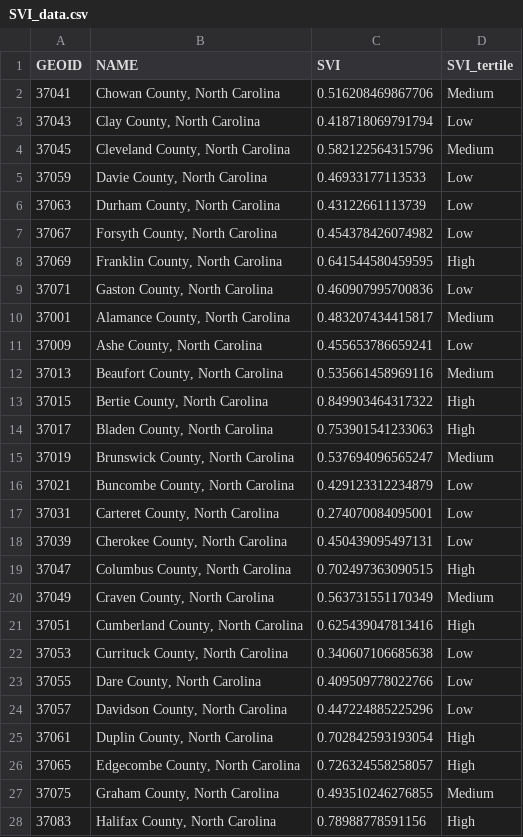
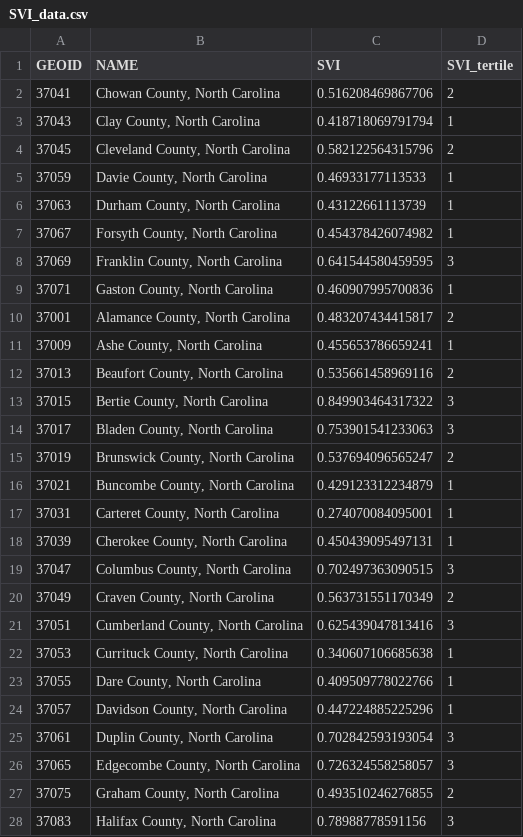
Before and after one commit to agking10/anna_thesis, a CSV file: misc_data/SVI_data.csv, drawn as a sheet; only a part is shown; the diff covers the shown part only.

```diff
--- a/misc_data/SVI_data.csv
+++ b/misc_data/SVI_data.csv
@@ -1,28 +1,28 @@
 "GEOID","NAME","SVI","SVI_tertile"
-"37041","Chowan County, North Carolina",0.516208469867706,"Medium"
-"37043","Clay County, North Carolina",0.418718069791794,"Low"
-"37045","Cleveland County, North Carolina",0.582122564315796,"Medium"
-"37059","Davie County, North Carolina",0.46933177113533,"Low"
-"37063","Durham County, North Carolina",0.43122661113739,"Low"
-"37067","Forsyth County, North Carolina",0.454378426074982,"Low"
-"37069","Franklin County, North Carolina",0.641544580459595,"High"
-"37071","Gaston County, North Carolina",0.460907995700836,"Low"
-"37001","Alamance County, North Carolina",0.483207434415817,"Medium"
-"37009","Ashe County, North Carolina",0.455653786659241,"Low"
-"37013","Beaufort County, North Carolina",0.535661458969116,"Medium"
-"37015","Bertie County, North Carolina",0.849903464317322,"High"
-"37017","Bladen County, North Carolina",0.753901541233063,"High"
-"37019","Brunswick County, North Carolina",0.537694096565247,"Medium"
-"37021","Buncombe County, North Carolina",0.429123312234879,"Low"
-"37031","Carteret County, North Carolina",0.274070084095001,"Low"
-"37039","Cherokee County, North Carolina",0.450439095497131,"Low"
-"37047","Columbus County, North Carolina",0.702497363090515,"High"
-"37049","Craven County, North Carolina",0.563731551170349,"Medium"
-"37051","Cumberland County, North Carolina",0.625439047813416,"High"
-"37053","Currituck County, North Carolina",0.340607106685638,"Low"
-"37055","Dare County, North Carolina",0.409509778022766,"Low"
-"37057","Davidson County, North Carolina",0.447224885225296,"Low"
-"37061","Duplin County, North Carolina",0.702842593193054,"High"
-"37065","Edgecombe County, North Carolina",0.726324558258057,"High"
-"37075","Graham County, North Carolina",0.493510246276855,"Medium"
-"37083","Halifax County, North Carolina",0.78988778591156,"High"
+"37041","Chowan County, North Carolina",0.516208469867706,2
+"37043","Clay County, North Carolina",0.418718069791794,1
+"37045","Cleveland County, North Carolina",0.582122564315796,2
+"37059","Davie County, North Carolina",0.46933177113533,1
+"37063","Durham County, North Carolina",0.43122661113739,1
+"37067","Forsyth County, North Carolina",0.454378426074982,1
+"37069","Franklin County, North Carolina",0.641544580459595,3
+"37071","Gaston County, North Carolina",0.460907995700836,1
+"37001","Alamance County, North Carolina",0.483207434415817,2
+"37009","Ashe County, North Carolina",0.455653786659241,1
+"37013","Beaufort County, North Carolina",0.535661458969116,2
+"37015","Bertie County, North Carolina",0.849903464317322,3
+"37017","Bladen County, North Carolina",0.753901541233063,3
+"37019","Brunswick County, North Carolina",0.537694096565247,2
+"37021","Buncombe County, North Carolina",0.429123312234879,1
+"37031","Carteret County, North Carolina",0.274070084095001,1
+"37039","Cherokee County, North Carolina",0.450439095497131,1
+"37047","Columbus County, North Carolina",0.702497363090515,3
+"37049","Craven County, North Carolina",0.563731551170349,2
+"37051","Cumberland County, North Carolina",0.625439047813416,3
+"37053","Currituck County, North Carolina",0.340607106685638,1
+"37055","Dare County, North Carolina",0.409509778022766,1
+"37057","Davidson County, North Carolina",0.447224885225296,1
+"37061","Duplin County, North Carolina",0.702842593193054,3
+"37065","Edgecombe County, North Carolina",0.726324558258057,3
+"37075","Graham County, North Carolina",0.493510246276855,2
+"37083","Halifax County, North Carolina",0.78988778591156,3
```
Also changed, not shown: 73 edited cells elsewhere in this file, 25 other files.
